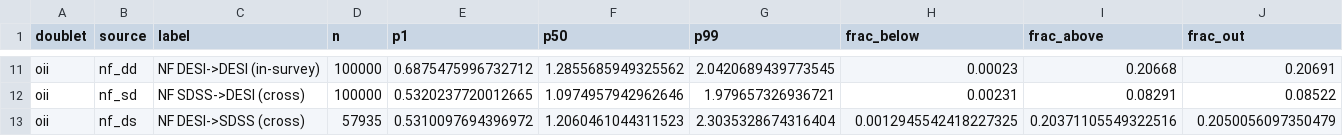
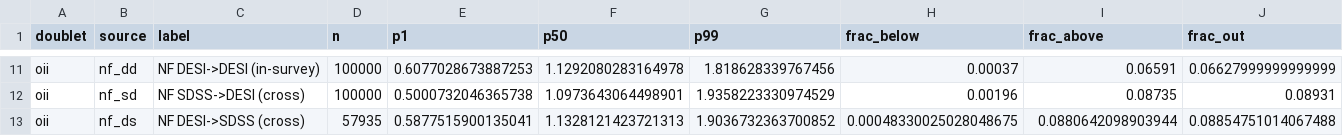
Before and after one commit to abbyhartley/nebular_emission_model, a CSV file: docs/doublet_ratio_bounds.csv, drawn as a sheet; only a part is shown, gaps mark what is left out; the diff covers the shown part only; the diff names each change by its address in the sheet, - before the commit and + after, or states it on an @@ line.

```diff
--- a/docs/doublet_ratio_bounds.csv
+++ b/docs/doublet_ratio_bounds.csv
-E11 (p1): 0.6875475996732712
+E11 (p1): 0.6077028673887253
-F11 (p50): 1.2855685949325562
+F11 (p50): 1.1292080283164978
-G11 (p99): 2.0420689439773545
+G11 (p99): 1.818628339767456
-H11 (frac_below): 0.00023
+H11 (frac_below): 0.00037
-I11 (frac_above): 0.20668
+I11 (frac_above): 0.06591
-J11 (frac_out): 0.20691
+J11 (frac_out): 0.06627999999999999
-E12 (p1): 0.5320237720012665
+E12 (p1): 0.5000732046365738
-F12 (p50): 1.0974957942962646
+F12 (p50): 1.0973643064498901
-G12 (p99): 1.979657326936721
+G12 (p99): 1.9358223330974529
-H12 (frac_below): 0.00231
+H12 (frac_below): 0.00196
-I12 (frac_above): 0.08291
+I12 (frac_above): 0.08735
-J12 (frac_out): 0.08522
+J12 (frac_out): 0.08931
-E13 (p1): 0.5310097694396972
+E13 (p1): 0.5877515900135041
-F13 (p50): 1.2060461044311523
+F13 (p50): 1.1328121423721313
-G13 (p99): 2.3035328674316404
+G13 (p99): 1.9036732363700852
-H13 (frac_below): 0.0012945542418227325
+H13 (frac_below): 0.00048330025028048675
-I13 (frac_above): 0.20371105549322516
+I13 (frac_above): 0.0880642098903944
-J13 (frac_out): 0.2050056097350479
+J13 (frac_out): 0.08854751014067488
```
Also changed, not shown: 31 edited cells elsewhere in this file, 1 other file.
